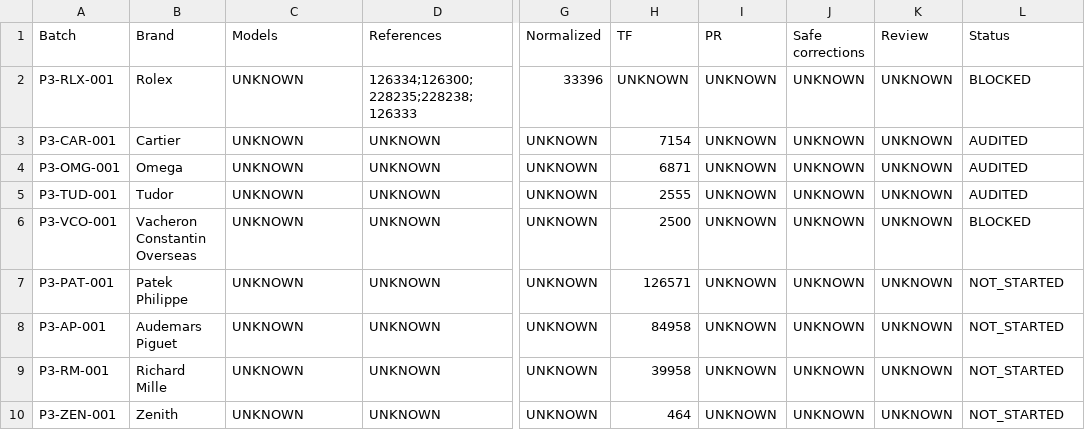
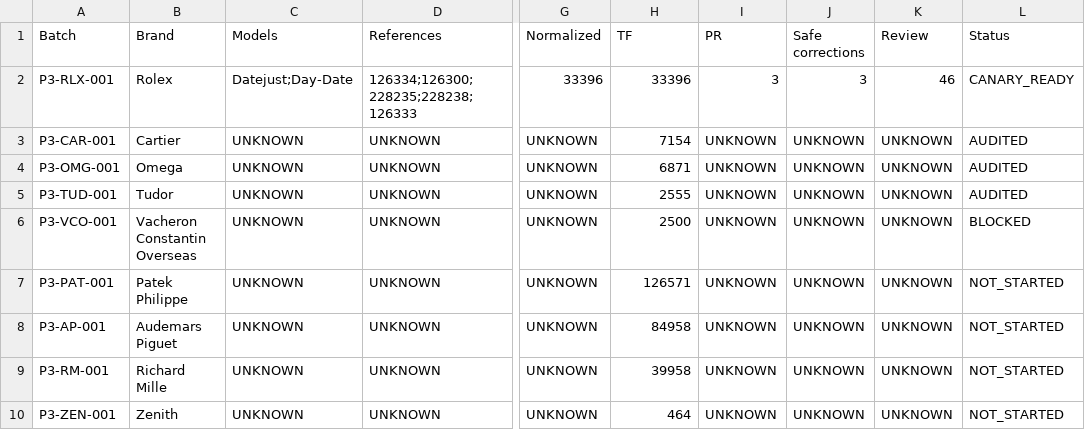
Before and after one commit to Pablodd1/wf, a CSV file: docs/audits/PHASE3_PRODUCTION_CENSUS_LEDGER_2026-08-24.csv, drawn as a sheet; only a part is shown, gaps mark what is left out; the diff names each change by its address in the sheet, - before the commit and + after, or states it on an @@ line.

Commit message:
audit: prepare Rolex five-reference shadow canary

```diff
--- a/docs/audits/PHASE3_PRODUCTION_CENSUS_LEDGER_2026-08-24.csv
+++ b/docs/audits/PHASE3_PRODUCTION_CENSUS_LEDGER_2026-08-24.csv
-C2 (Models): UNKNOWN
+C2 (Models): Datejust;Day-Date
-H2 (TF): UNKNOWN
+H2 (TF): 33396
-I2 (PR): UNKNOWN
+I2 (PR): 3
-J2 (Safe corrections): UNKNOWN
+J2 (Safe corrections): 3
-K2 (Review): UNKNOWN
+K2 (Review): 46
-L2 (Status): BLOCKED
+L2 (Status): CANARY_READY
```
Also changed, not shown: 11 other files.
